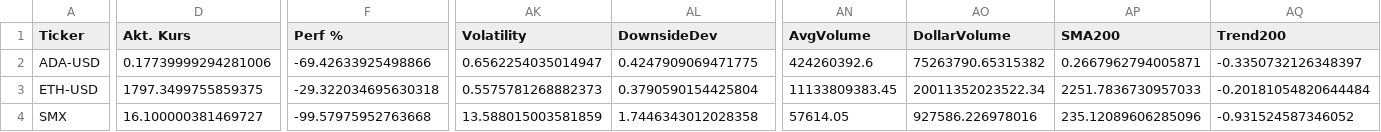
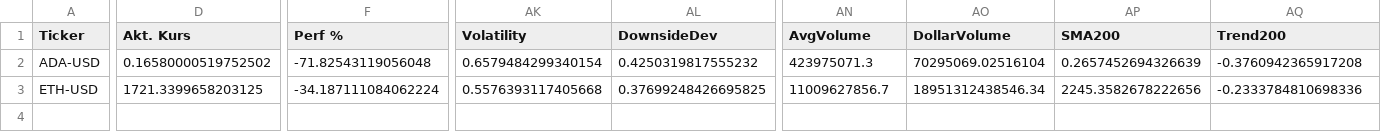
Before and after one commit to grisuweimar-crypto/trading-zentrale, a CSV file: artifacts/reports/score_zero_rows.csv, drawn as a sheet; only a part is shown, gaps mark what is left out; rows hold the shown columns only; the diff covers the shown part only; the diff names each change by its address in the sheet, - before the commit and + after, or states it on an @@ line.

```diff
--- a/artifacts/reports/score_zero_rows.csv
+++ b/artifacts/reports/score_zero_rows.csv
-D2 (Akt. Kurs): 0.17739999294281006
+D2 (Akt. Kurs): 0.16580000519752502
-F2 (Perf %): -69.42633925498866
+F2 (Perf %): -71.82543119056048
-AK2 (Volatility): 0.6562254035014947
+AK2 (Volatility): 0.6579484299340154
-AL2 (DownsideDev): 0.4247909069471775
+AL2 (DownsideDev): 0.4250319817555232
-AN2 (AvgVolume): 424260392.6
+AN2 (AvgVolume): 423975071.3
-AO2 (DollarVolume): 75263790.65315382
+AO2 (DollarVolume): 70295069.02516104
-AP2 (SMA200): 0.2667962794005871
+AP2 (SMA200): 0.2657452694326639
-AQ2 (Trend200): -0.3350732126348397
+AQ2 (Trend200): -0.3760942365917208
-D3 (Akt. Kurs): 1797.3499755859375
+D3 (Akt. Kurs): 1721.3399658203125
-F3 (Perf %): -29.322034695630318
+F3 (Perf %): -34.187111084062224
-AK3 (Volatility): 0.5575781268882373
+AK3 (Volatility): 0.5576393117405668
-AL3 (DownsideDev): 0.3790590154425804
+AL3 (DownsideDev): 0.37699248426695825
-AN3 (AvgVolume): 11133809383.45
+AN3 (AvgVolume): 11009627856.7
-AO3 (DollarVolume): 20011352023522.34
+AO3 (DollarVolume): 18951312438546.34
-AP3 (SMA200): 2251.7836730957033
+AP3 (SMA200): 2245.3582678222656
-AQ3 (Trend200): -0.20181054820644484
+AQ3 (Trend200): -0.2333784810698336
-row 4: SMX | 16.100000381469727 | -99.57975952763668 | 13.588015003581859 | 1.7446343012028358 | 57614.05 | 927586.226978016 | 235.12089606285096 | -0.931524587346052
```
Also changed, not shown: 44 edited cells elsewhere in this file, artifacts/watchlist/watchlist_ALL.csv, artifacts/watchlist/watchlist_AVOID.csv, 24 other files.
